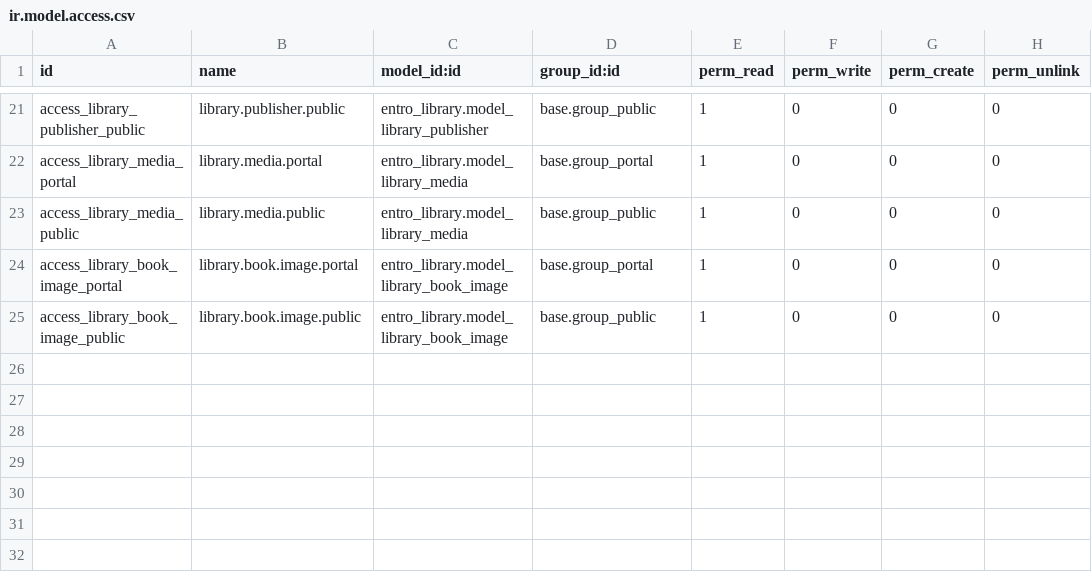
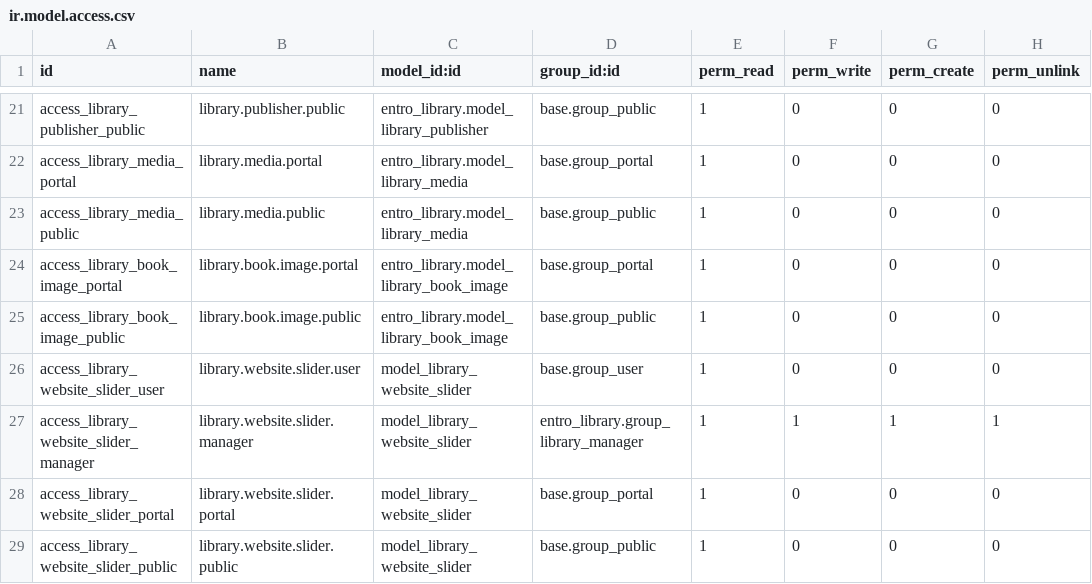
Before and after one commit to ericnguyen-entrosoft/EntroLibraryManagement, a CSV file: entro_library_website/security/ir.model.access.csv, drawn as a sheet; only a part is shown, gaps mark what is left out; the diff names each change by its address in the sheet, - before the commit and + after, or states it on an @@ line.

```diff
--- a/entro_library_website/security/ir.model.access.csv
+++ b/entro_library_website/security/ir.model.access.csv
+row 26: access_library_website_slider_user | library.website.slider.user | model_library_website_slider | base.group_user | 1 | 0 | 0 | 0
+row 27: access_library_website_slider_manager | library.website.slider.manager | model_library_website_slider | entro_library.group_library_manager | 1 | 1 | 1 | 1
+row 28: access_library_website_slider_portal | library.website.slider.portal | model_library_website_slider | base.group_portal | 1 | 0 | 0 | 0
+row 29: access_library_website_slider_public | library.website.slider.public | model_library_website_slider | base.group_public | 1 | 0 | 0 | 0
```
Also changed, not shown: 15 other files.
